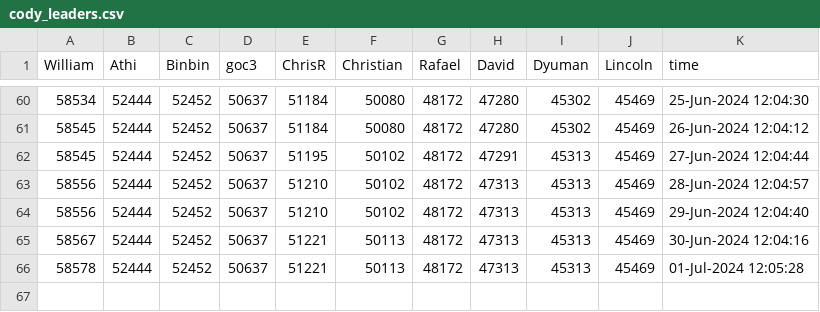
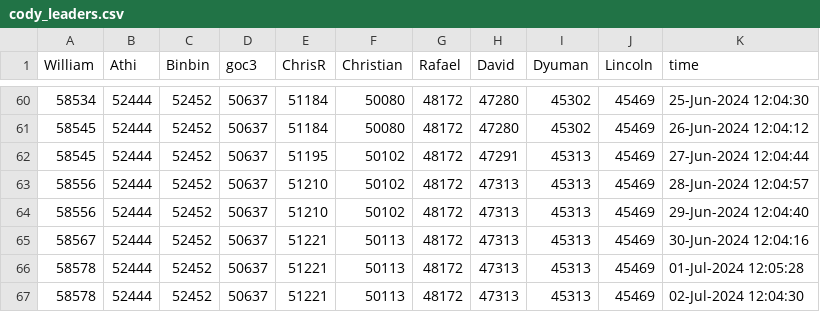
Before and after one commit to mw-designcloud/Scheduled-Task, a CSV file: Data/cody_leaders.csv, drawn as a sheet; only a part is shown, gaps mark what is left out; the diff names each change by its address in the sheet, - before the commit and + after, or states it on an @@ line.

```diff
--- a/Data/cody_leaders.csv
+++ b/Data/cody_leaders.csv
+row 67: 58578 | 52444 | 52452 | 50637 | 51221 | 50113 | 48172 | 47313 | 45313 | 45469 | 02-Jul-2024 12:04:30
```
Also changed, not shown: 4 other files.
